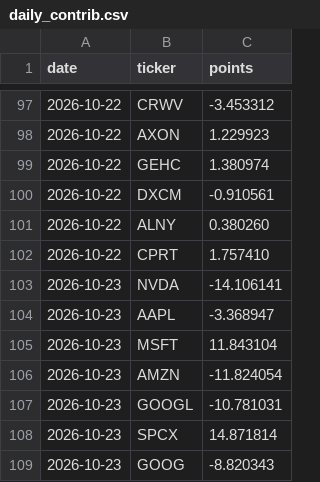
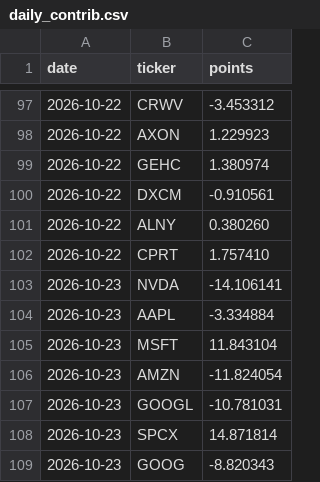
Before and after one commit to ahsinali/ndx-contributors, a CSV file: data/log/daily_contrib.csv, drawn as a sheet; only a part is shown, gaps mark what is left out.

```diff
--- a/data/log/daily_contrib.csv
+++ b/data/log/daily_contrib.csv
@@ -103,3 +103,3 @@ date,ticker,points
 2026-10-23,NVDA,-14.106141
-2026-10-23,AAPL,-3.368947
+2026-10-23,AAPL,-3.334884
 2026-10-23,MSFT,11.843104
```
Also changed, not shown: 2 other files.
